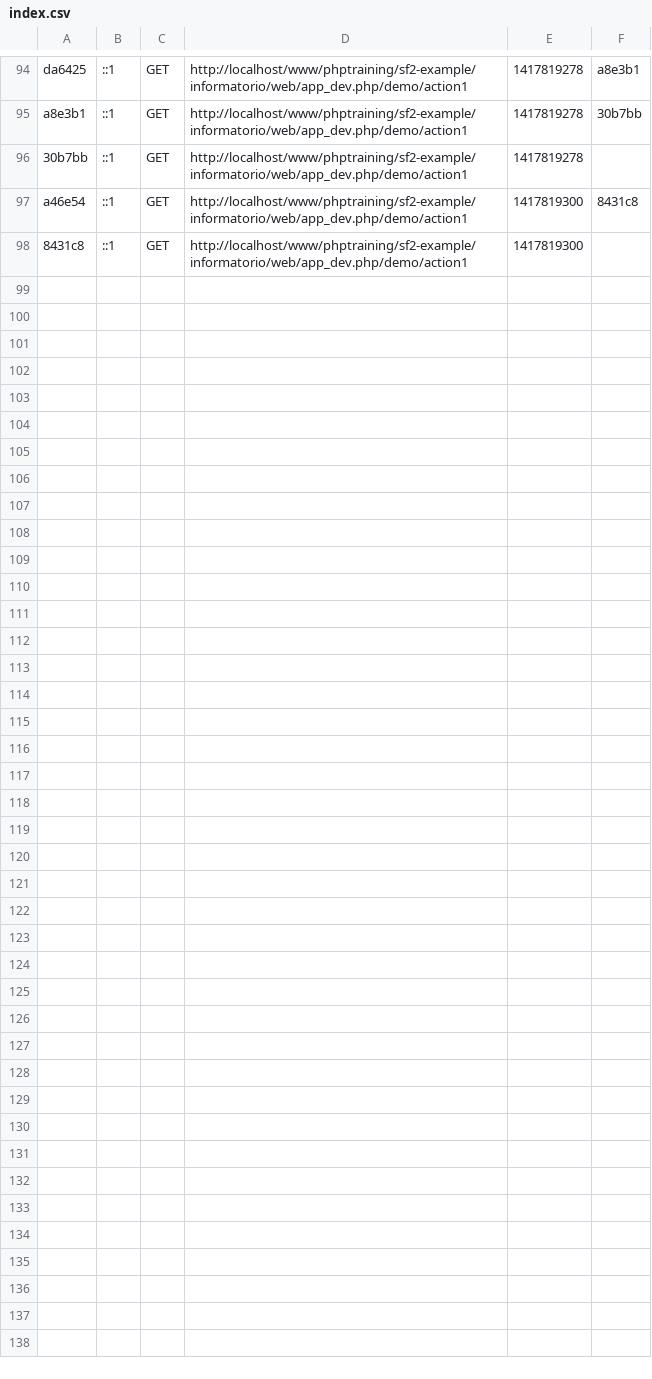
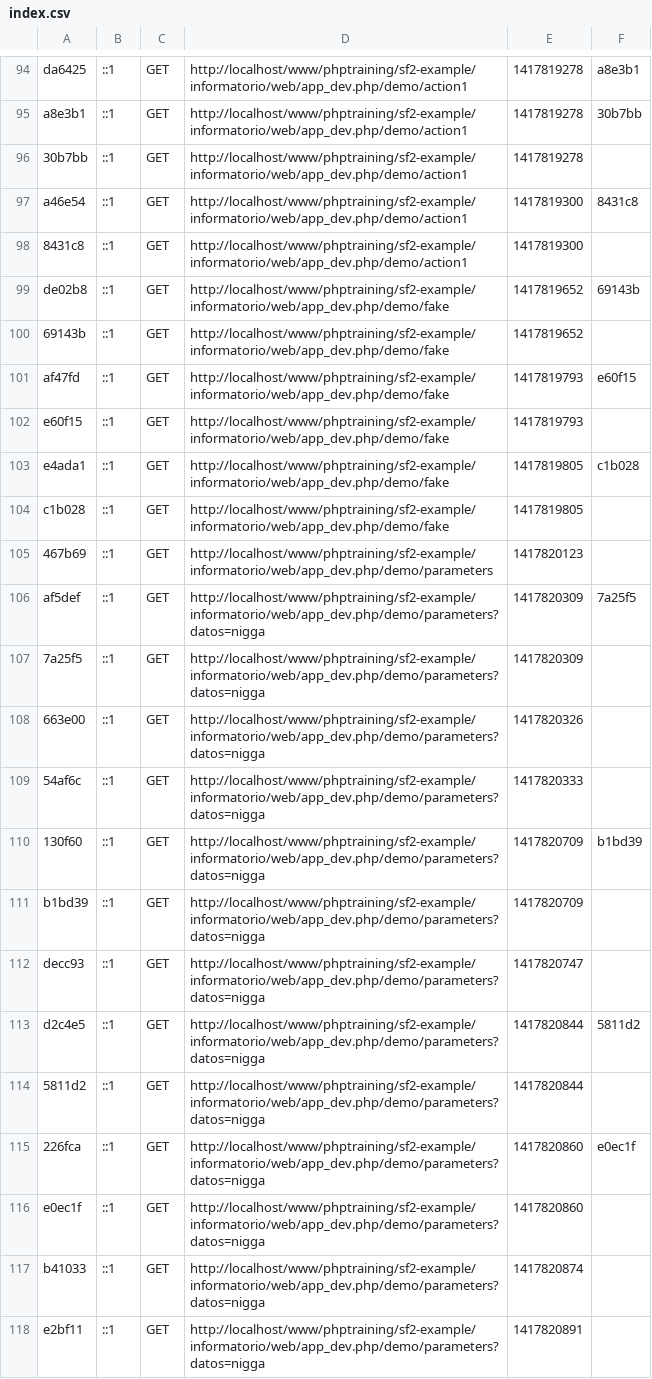
Before and after one commit to Arcangel617/php-training, a CSV file: sf2-example/informatorio/app/cache/dev/profiler/index.csv, drawn as a sheet; only a part is shown, gaps mark what is left out.

```diff
--- a/sf2-example/informatorio/app/cache/dev/profiler/index.csv
+++ b/sf2-example/informatorio/app/cache/dev/profiler/index.csv
@@ -98 +98,21 @@ a46e54,::1,GET,http://localhost/www/phptraining/sf2-example/informatorio/web/app
 8431c8,::1,GET,http://localhost/www/phptraining/sf2-example/informatorio/web/app_dev.php/demo/action1,1417819300,
+de02b8,::1,GET,http://localhost/www/phptraining/sf2-example/informatorio/web/app_dev.php/demo/fake,1417819652,69143b
+69143b,::1,GET,http://localhost/www/phptraining/sf2-example/informatorio/web/app_dev.php/demo/fake,1417819652,
+af47fd,::1,GET,http://localhost/www/phptraining/sf2-example/informatorio/web/app_dev.php/demo/fake,1417819793,e60f15
+e60f15,::1,GET,http://localhost/www/phptraining/sf2-example/informatorio/web/app_dev.php/demo/fake,1417819793,
+e4ada1,::1,GET,http://localhost/www/phptraining/sf2-example/informatorio/web/app_dev.php/demo/fake,1417819805,c1b028
+c1b028,::1,GET,http://localhost/www/phptraining/sf2-example/informatorio/web/app_dev.php/demo/fake,1417819805,
+467b69,::1,GET,http://localhost/www/phptraining/sf2-example/informatorio/web/app_dev.php/demo/parameters,1417820123,
+af5def,::1,GET,http://localhost/www/phptraining/sf2-example/informatorio/web/app_dev.php/demo/parameters?datos=nigga,1417820309,7a25f5
+7a25f5,::1,GET,http://localhost/www/phptraining/sf2-example/informatorio/web/app_dev.php/demo/parameters?datos=nigga,1417820309,
+663e00,::1,GET,http://localhost/www/phptraining/sf2-example/informatorio/web/app_dev.php/demo/parameters?datos=nigga,1417820326,
+54af6c,::1,GET,http://localhost/www/phptraining/sf2-example/informatorio/web/app_dev.php/demo/parameters?datos=nigga,1417820333,
+130f60,::1,GET,http://localhost/www/phptraining/sf2-example/informatorio/web/app_dev.php/demo/parameters?datos=nigga,1417820709,b1bd39
+b1bd39,::1,GET,http://localhost/www/phptraining/sf2-example/informatorio/web/app_dev.php/demo/parameters?datos=nigga,1417820709,
+decc93,::1,GET,http://localhost/www/phptraining/sf2-example/informatorio/web/app_dev.php/demo/parameters?datos=nigga,1417820747,
+d2c4e5,::1,GET,http://localhost/www/phptraining/sf2-example/informatorio/web/app_dev.php/demo/parameters?datos=nigga,1417820844,5811d2
+5811d2,::1,GET,http://localhost/www/phptraining/sf2-example/informatorio/web/app_dev.php/demo/parameters?datos=nigga,1417820844,
+226fca,::1,GET,http://localhost/www/phptraining/sf2-example/informatorio/web/app_dev.php/demo/parameters?datos=nigga,1417820860,e0ec1f
+e0ec1f,::1,GET,http://localhost/www/phptraining/sf2-example/informatorio/web/app_dev.php/demo/parameters?datos=nigga,1417820860,
+b41033,::1,GET,http://localhost/www/phptraining/sf2-example/informatorio/web/app_dev.php/demo/parameters?datos=nigga,1417820874,
+e2bf11,::1,GET,http://localhost/www/phptraining/sf2-example/informatorio/web/app_dev.php/demo/parameters?datos=nigga,1417820891,
```
Also changed, not shown: 26 other files.
